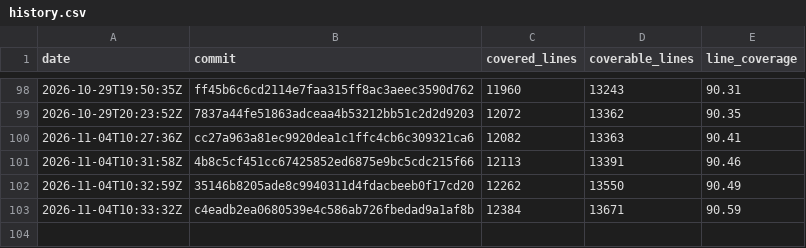
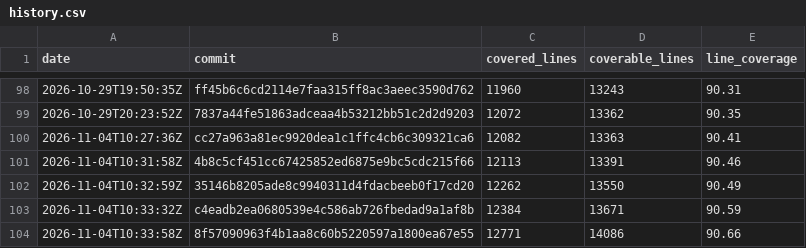
Before and after one commit to enaweg/godot-epluginframework, a CSV file: history.csv, drawn as a sheet; only a part is shown, gaps mark what is left out.

```diff
--- a/history.csv
+++ b/history.csv
@@ -103 +103,2 @@ date,commit,covered_lines,coverable_lines,line_coverage
 2026-11-04T10:33:32Z,c4eadb2ea0680539e4c586ab726fbedad9a1af8b,12384,13671,90.59
+2026-11-04T10:33:58Z,8f57090963f4b1aa8c60b5220597a1800ea67e55,12771,14086,90.66
```
Also changed, not shown: 3 other files.
